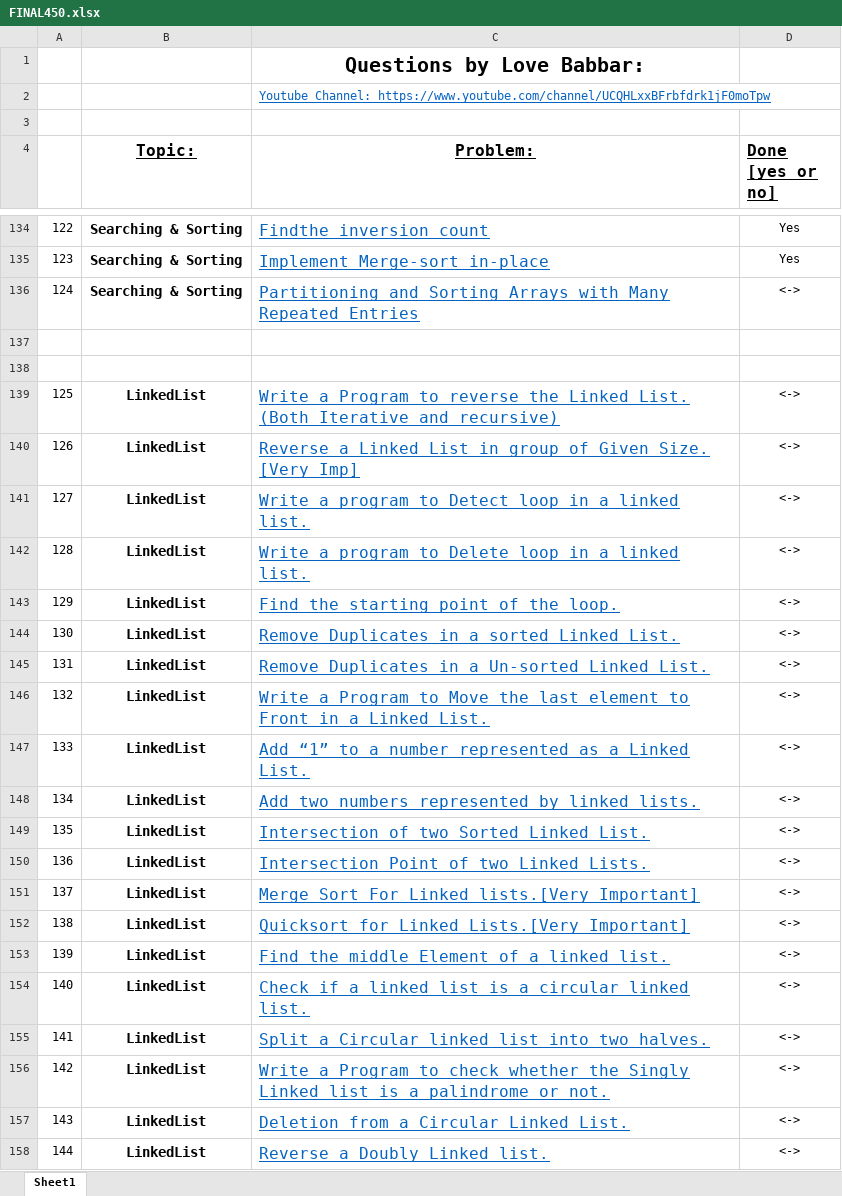
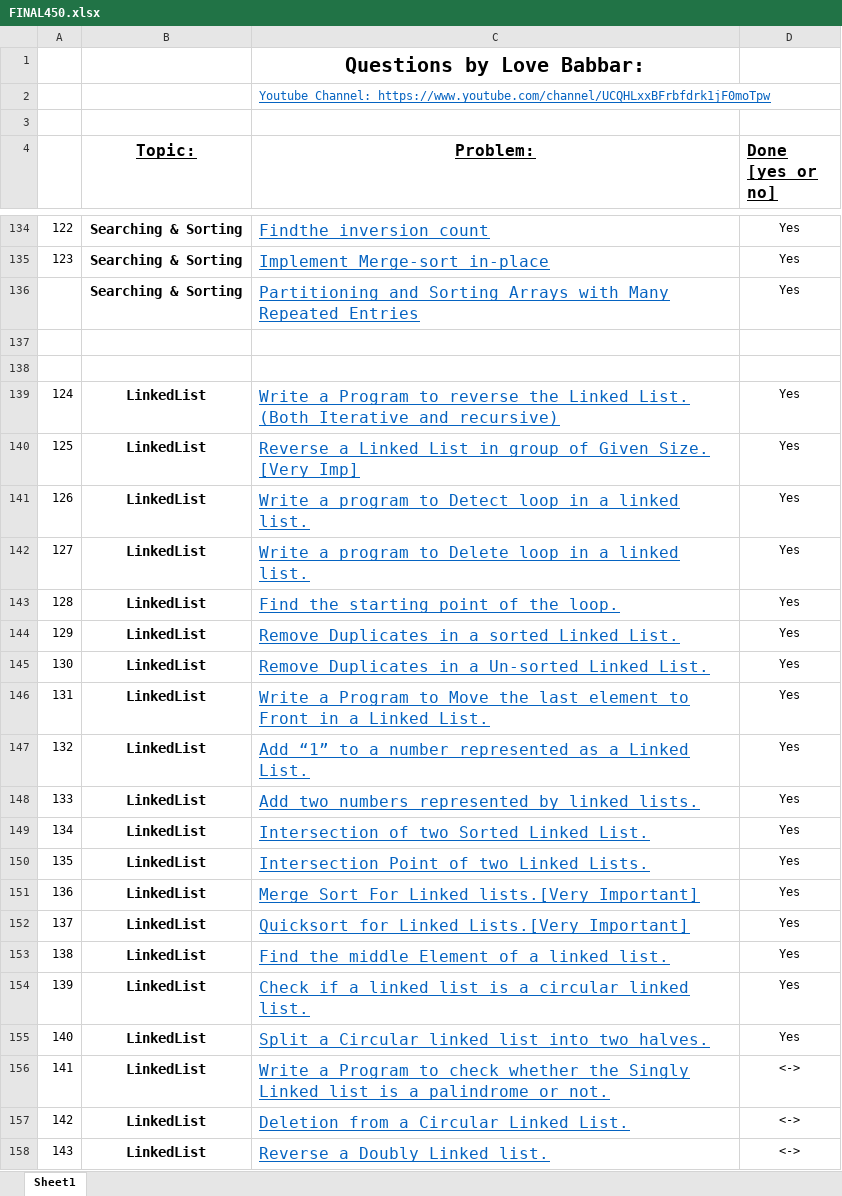
Before and after one commit to Zander2406/DSAlgo_Practice_Files, an Excel workbook: FINAL450.xlsx, sheet Sheet1, drawn as a sheet; only a part is shown, gaps mark what is left out; values as stored, in another font and other column widths than the file's, no borders; the diff names each change by its address in the sheet, - before the commit and + after, or states it on an @@ line.

```diff
--- a/FINAL450.xlsx (sheet Sheet1)
+++ b/FINAL450.xlsx (sheet Sheet1)
@@ column A renumbered between rows 136 and 174 @@
-D136 (Done [yes or no]): <->
+D136 (Done [yes or no]): Yes
-D139:D155 (Done [yes or no]): <->
+D139:D155 (Done [yes or no]): Yes
```
Also changed, not shown: 7 other files.
